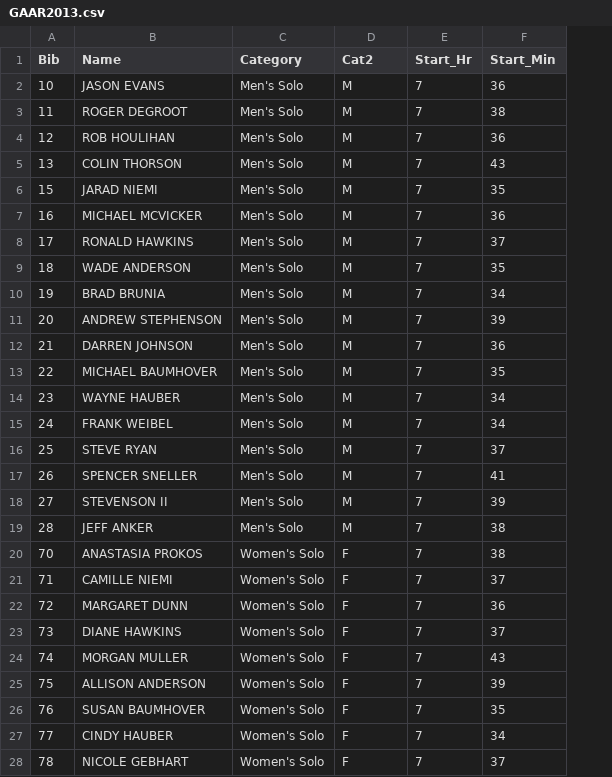
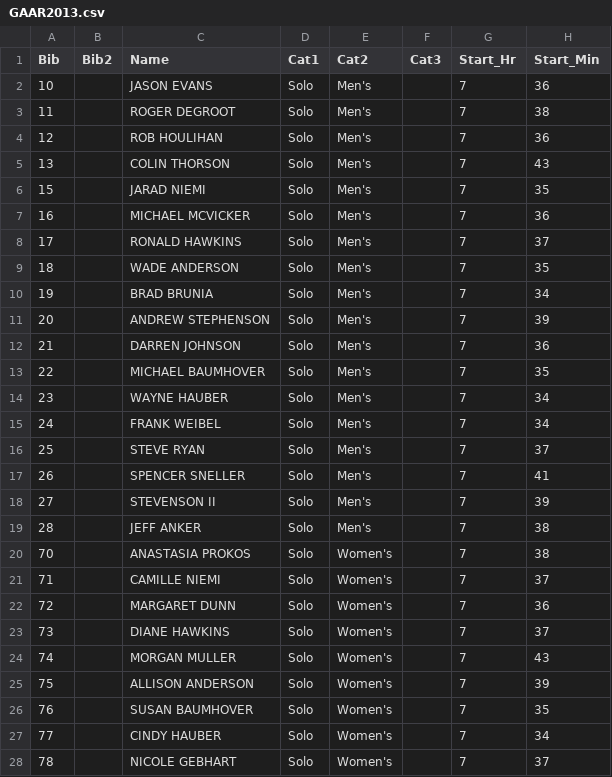
Before and after one commit to jarad/GAAR, a CSV file: data/GAAR2013.csv, drawn as a sheet; only a part is shown; removed rows and columns are numbered as before the commit, all else as after; the diff covers the shown part only; the diff names each change by its address in the sheet, - before the commit and + after, or states it on an @@ line.

```diff
--- a/data/GAAR2013.csv
+++ b/data/GAAR2013.csv
+column B (Bib2), empty
-column C (Category), rows 2-28: Men's Solo | Men's Solo | Men's Solo | Men's Solo | Men's Solo | Men's Solo | Men's Solo | Men's Solo | Men's Solo | Men's Solo | Men's Solo | Men's Solo | Men's Solo | Men's Solo | Men's Solo | Men's Solo | Men's Solo | Men's Solo | Women's Solo | Women's Solo | Women's Solo | Women's Solo | Women's Solo | Women's Solo | Women's Solo | Women's Solo | Women's Solo
+column D (Cat1), rows 2-28: all Solo
+column F (Cat3), empty
-E2:E19 (Cat2): M
+E2:E19 (Cat2): Men's
-E20:E28 (Cat2): F
+E20:E28 (Cat2): Women's
```
Also changed, not shown: 51 edited cells elsewhere in this file, 2 other files.
